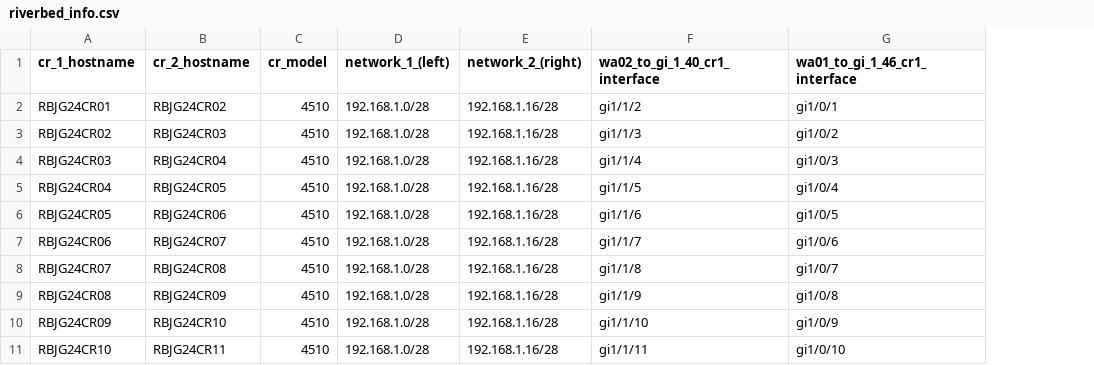
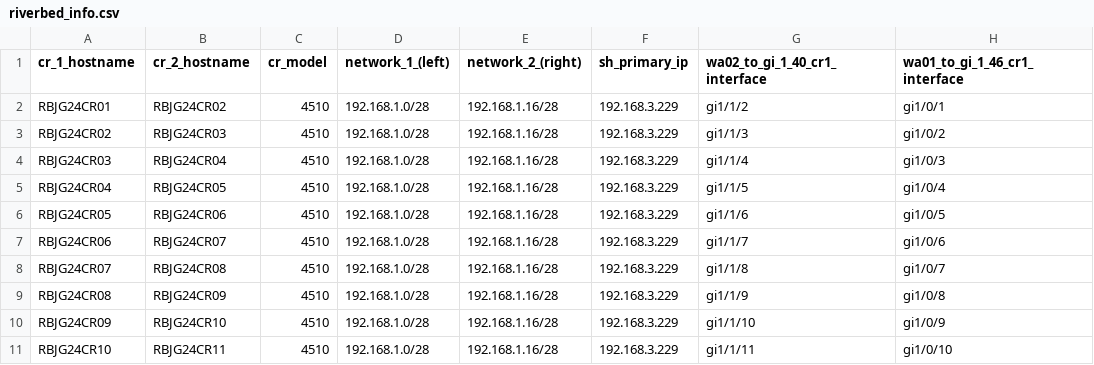
Before and after one commit to kirbocannon/riverbed_configurator, a CSV file: riverbed_info.csv, drawn as a sheet; only a part is shown; the diff names each change by its address in the sheet, - before the commit and + after, or states it on an @@ line.

```diff
--- a/riverbed_info.csv
+++ b/riverbed_info.csv
+column F (sh_primary_ip), rows 2-11: all 192.168.3.229
```
Also changed, not shown: 13 other files.
